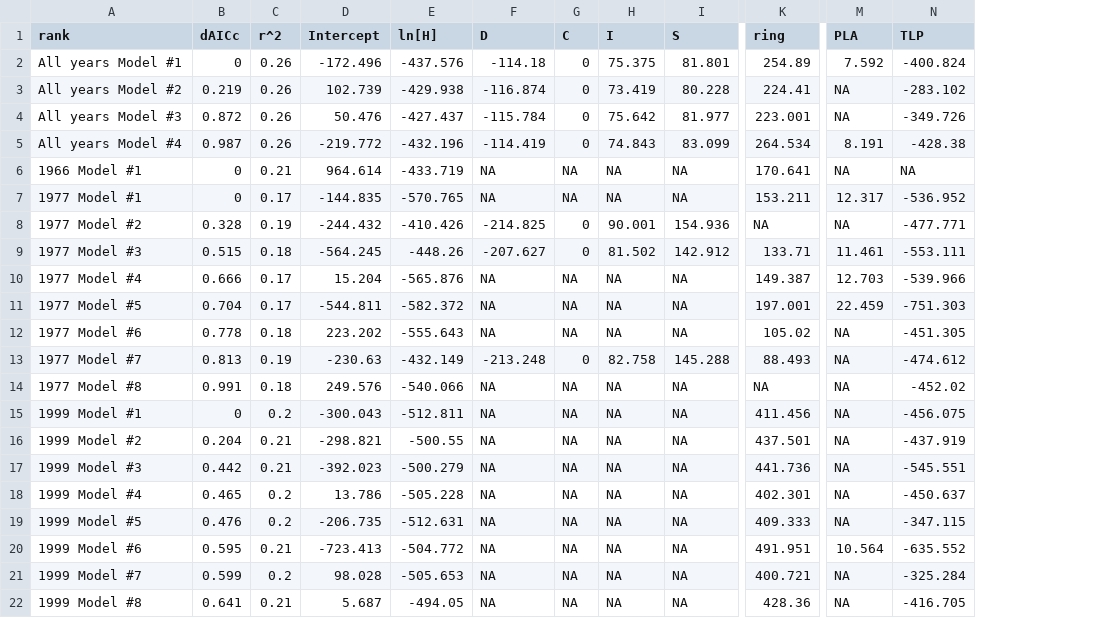
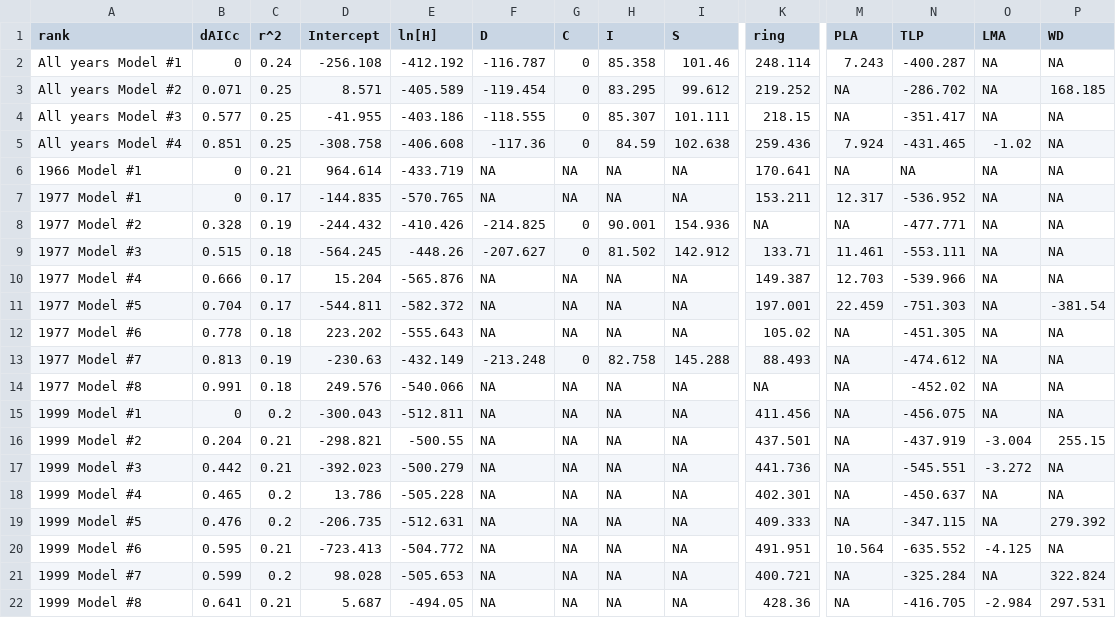
Before and after one commit to SCBI-ForestGEO/McGregor_climate-sensitivity-variation, a CSV file: manuscript/tables_figures/tested_traits_best_coeff_arima.csv, drawn as a sheet; only a part is shown, gaps mark what is left out; the diff names each change by its address in the sheet, - before the commit and + after, or states it on an @@ line.

Commit message:
Added tables and updated rmd for doing arima ratio instead of difference

```diff
--- a/manuscript/tables_figures/tested_traits_best_coeff_arima.csv
+++ b/manuscript/tables_figures/tested_traits_best_coeff_arima.csv
+column O (LMA), rows 2-22: NA | NA | NA | -1.02 | NA | NA | NA | NA | NA | NA | NA | NA | NA | NA | -3.004 | -3.272 | NA | NA | -4.125 | NA | -2.984
+column P (WD), rows 2-22: NA | 168.185 | NA | NA | NA | NA | NA | NA | NA | -381.54 | NA | NA | NA | NA | 255.15 | NA | NA | 279.392 | NA | 322.824 | 297.531
-C2 (r^2): 0.26
+C2 (r^2): 0.24
-D2 (Intercept): -172.496
+D2 (Intercept): -256.108
-E2 (ln[H]): -437.576
+E2 (ln[H]): -412.192
-F2 (D): -114.18
+F2 (D): -116.787
-H2 (I): 75.375
+H2 (I): 85.358
-I2 (S): 81.801
+I2 (S): 101.46
-K2 (ring): 254.89
+K2 (ring): 248.114
-M2 (PLA): 7.592
+M2 (PLA): 7.243
-N2 (TLP): -400.824
+N2 (TLP): -400.287
-B3 (dAICc): 0.219
+B3 (dAICc): 0.071
-C3:C5 (r^2): 0.26
+C3:C5 (r^2): 0.25
-D3 (Intercept): 102.739
+D3 (Intercept): 8.571
-E3 (ln[H]): -429.938
+E3 (ln[H]): -405.589
-F3 (D): -116.874
+F3 (D): -119.454
-H3 (I): 73.419
+H3 (I): 83.295
-I3 (S): 80.228
+I3 (S): 99.612
-K3 (ring): 224.41
+K3 (ring): 219.252
-N3 (TLP): -283.102
+N3 (TLP): -286.702
-B4 (dAICc): 0.872
+B4 (dAICc): 0.577
-D4 (Intercept): 50.476
+D4 (Intercept): -41.955
-E4 (ln[H]): -427.437
+E4 (ln[H]): -403.186
-F4 (D): -115.784
+F4 (D): -118.555
-H4 (I): 75.642
+H4 (I): 85.307
-I4 (S): 81.977
+I4 (S): 101.111
-K4 (ring): 223.001
+K4 (ring): 218.15
-N4 (TLP): -349.726
+N4 (TLP): -351.417
-B5 (dAICc): 0.987
+B5 (dAICc): 0.851
-D5 (Intercept): -219.772
+D5 (Intercept): -308.758
-E5 (ln[H]): -432.196
+E5 (ln[H]): -406.608
-F5 (D): -114.419
+F5 (D): -117.36
-H5 (I): 74.843
+H5 (I): 84.59
-I5 (S): 83.099
+I5 (S): 102.638
-K5 (ring): 264.534
+K5 (ring): 259.436
-M5 (PLA): 8.191
+M5 (PLA): 7.924
-N5 (TLP): -428.38
+N5 (TLP): -431.465
```
Also changed, not shown: 11 other files.
